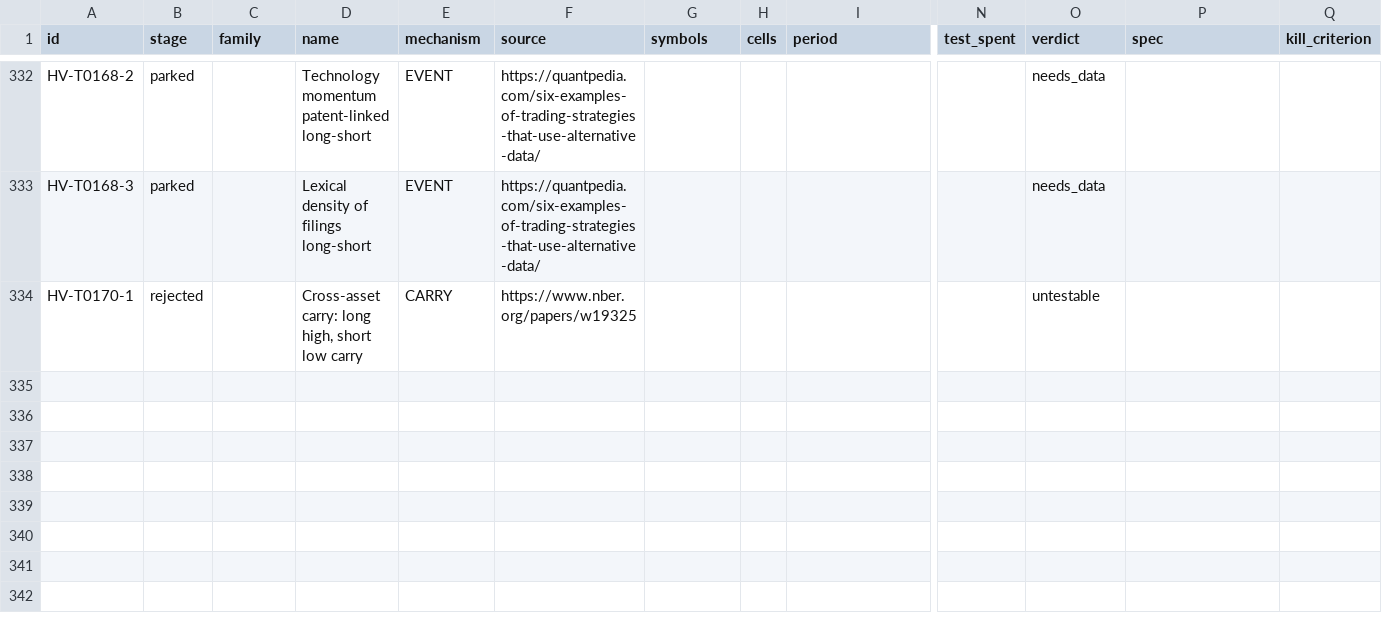
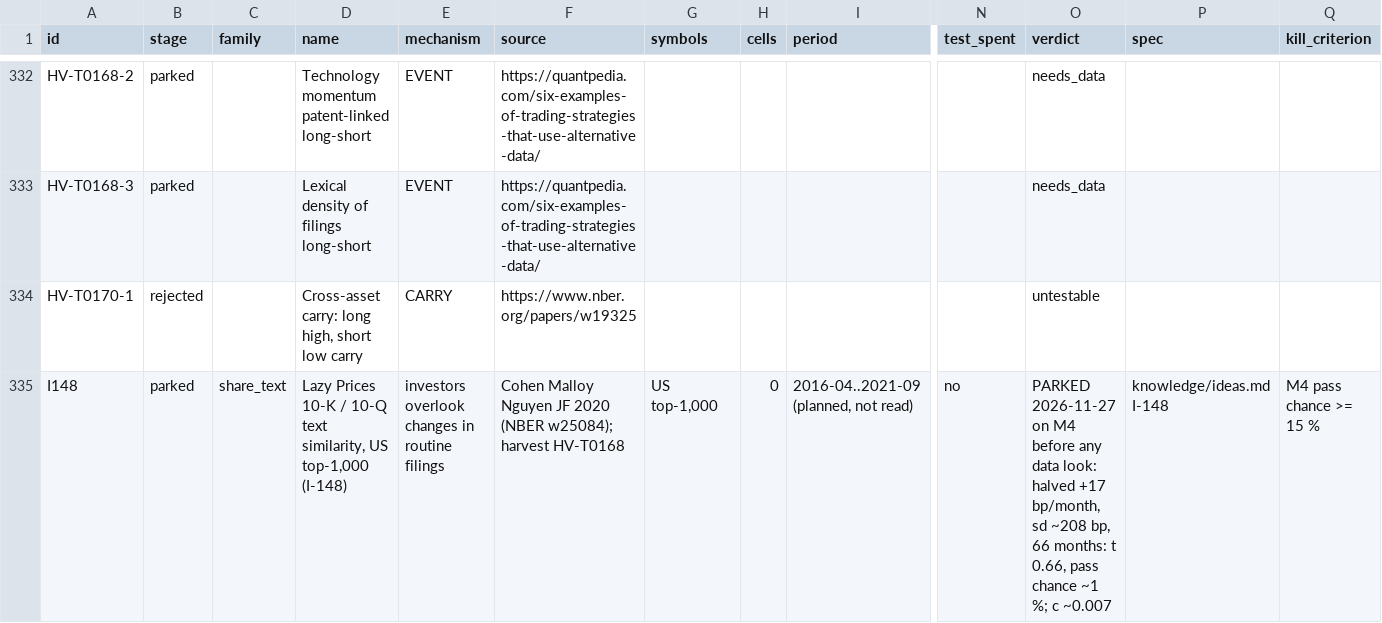
Before and after one commit to hslu-jwn/claude-backtester_V2, a CSV file: research/ledger.csv, drawn as a sheet; only a part is shown, gaps mark what is left out; rows hold the shown columns only; the diff names each change by its address in the sheet, - before the commit and + after, or states it on an @@ line.

```diff
--- a/research/ledger.csv
+++ b/research/ledger.csv
+row 335: I148 | parked | share_text | Lazy Prices 10-K / 10-Q text similarity, US top-1,000 (I-148) | investors overlook changes in routine filings | Cohen Malloy Nguyen JF 2020 (NBER w25084); harvest HV-T0168 | US top-1,000 | 0 | 2016-04..2021-09 (planned, not read) | no | PARKED 2026-11-27 on M4 before any data look: halved +17 bp/month, sd ~208 bp, 66 months: t 0.66, pass chance ~1 %; c ~0.007 | knowledge/ideas.md I-148 | M4 pass chance >= 15 %
```
Also changed, not shown: 2 other files.
